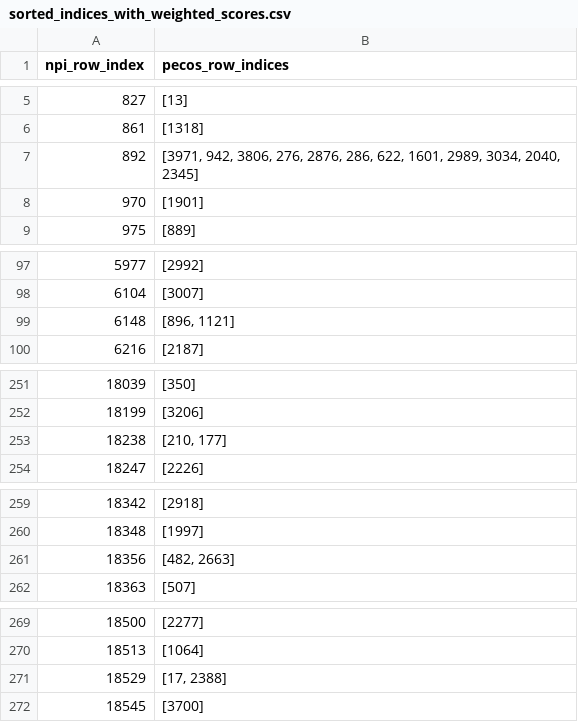
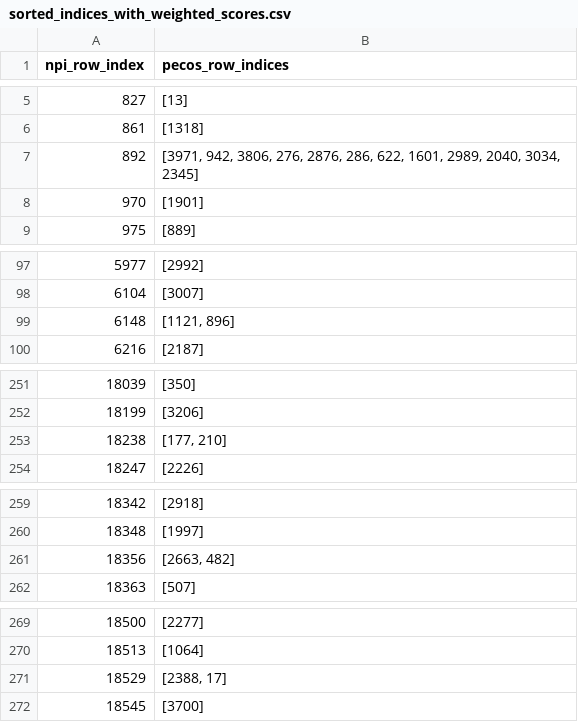
Before and after one commit to benz3927/Healthcare-Data-Queries, a CSV file: data/sorted_indices_with_weighted_scores.csv, drawn as a sheet; only a part is shown, gaps mark what is left out; the diff covers the shown part only.

Commit message:
Update sorted_indices_with_weighted_scores.csv

```diff
--- a/data/sorted_indices_with_weighted_scores.csv
+++ b/data/sorted_indices_with_weighted_scores.csv
@@ -6,3 +6,3 @@ npi_row_index,pecos_row_indices
 861,[1318]
-892,"[3971, 942, 3806, 276, 2876, 286, 622, 1601, 2989, 3034, 2040, 2345]"
+892,"[3971, 942, 3806, 276, 2876, 286, 622, 1601, 2989, 2040, 3034, 2345]"
 970,[1901]
@@ -98,3 +98,3 @@ npi_row_index,pecos_row_indices
 6104,[3007]
-6148,"[896, 1121]"
+6148,"[1121, 896]"
 6216,[2187]
@@ -252,3 +252,3 @@ npi_row_index,pecos_row_indices
 18199,[3206]
-18238,"[210, 177]"
+18238,"[177, 210]"
 18247,[2226]
@@ -260,3 +260,3 @@ npi_row_index,pecos_row_indices
 18348,[1997]
-18356,"[482, 2663]"
+18356,"[2663, 482]"
 18363,[507]
@@ -270,3 +270,3 @@ npi_row_index,pecos_row_indices
 18513,[1064]
-18529,"[17, 2388]"
+18529,"[2388, 17]"
 18545,[3700]
```
Also changed, not shown: 1 edited cell elsewhere in this file.
